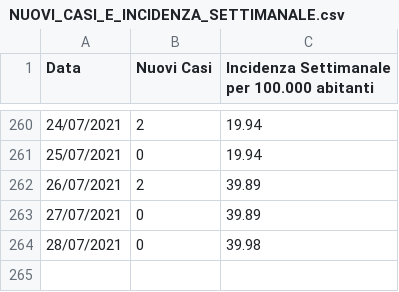
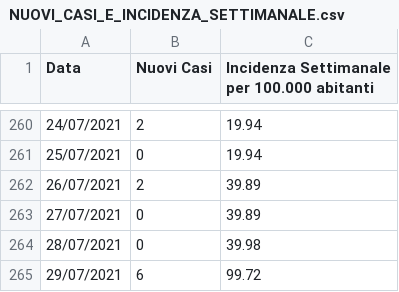
Before and after one commit to francescopoliti/CITTANOVA-COVID-19, a CSV file: NUOVI_CASI_E_INCIDENZA_SETTIMANALE.csv, drawn as a sheet; only a part is shown, gaps mark what is left out; the diff names each change by its address in the sheet, - before the commit and + after, or states it on an @@ line.

Commit message:
Update NUOVI_CASI_E_INCIDENZA_SETTIMANALE.csv

```diff
--- a/NUOVI_CASI_E_INCIDENZA_SETTIMANALE.csv
+++ b/NUOVI_CASI_E_INCIDENZA_SETTIMANALE.csv
+row 265: 29/07/2021 | 6 | 99.72
```
